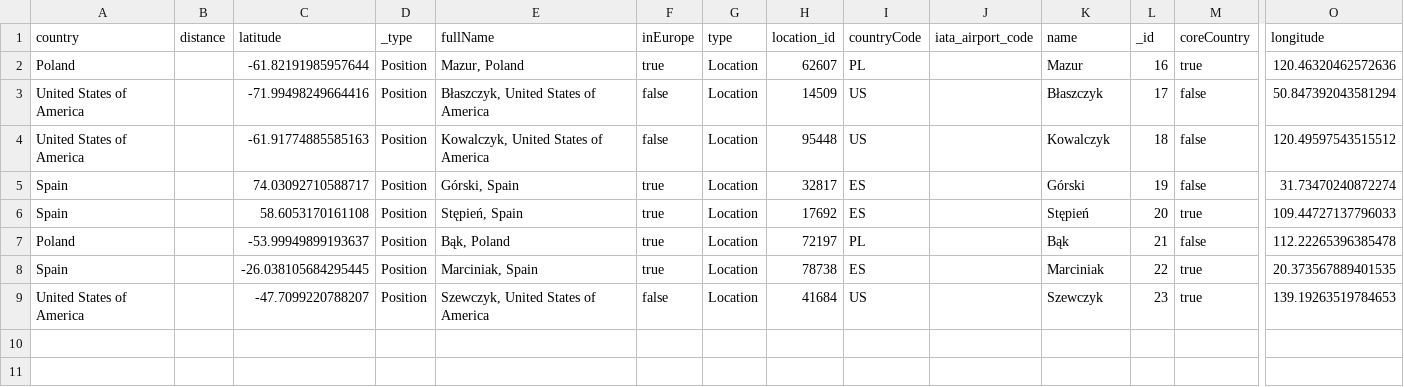
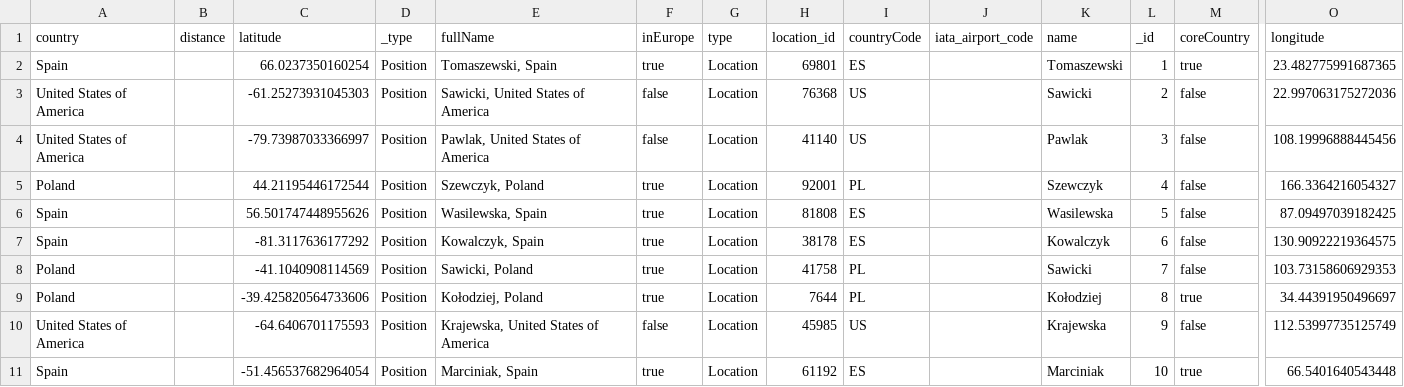
Before and after one commit to GucioWons/LocationService2, a CSV file: src/main/resources/data.csv, drawn as a sheet; only a part is shown, gaps mark what is left out; removed rows and columns are numbered as before the commit, all else as after; rows hold the shown columns only; the diff names each change by its address in the sheet, - before the commit and + after, or states it on an @@ line.

```diff
--- a/src/main/resources/data.csv
+++ b/src/main/resources/data.csv
-row 2: Poland |  | -61.82191985957644 | Position | Mazur, Poland | true | Location | 62607 | PL |  | Mazur | 16 | true | 120.46320462572636
+row 2: Spain |  | 66.0237350160254 | Position | Tomaszewski, Spain | true | Location | 69801 | ES |  | Tomaszewski | 1 | true | 23.482775991687365
-C3 (latitude): -71.99498249664416
+C3 (latitude): -61.25273931045303
-E3 (fullName): Błaszczyk, United States of America
+E3 (fullName): Sawicki, United States of America
-H3 (location_id): 14509
+H3 (location_id): 76368
-K3 (name): Błaszczyk
+K3 (name): Sawicki
-L3 (_id): 17
+L3 (_id): 2
-O3 (longitude): 50.847392043581294
+O3 (longitude): 22.997063175272036
-C4 (latitude): -61.91774885585163
+C4 (latitude): -79.73987033366997
-E4 (fullName): Kowalczyk, United States of America
+E4 (fullName): Pawlak, United States of America
-H4 (location_id): 95448
+H4 (location_id): 41140
-K4 (name): Kowalczyk
+K4 (name): Pawlak
-L4 (_id): 18
+L4 (_id): 3
-O4 (longitude): 120.49597543515512
+O4 (longitude): 108.19996888445456
+row 5: Poland |  | 44.21195446172544 | Position | Szewczyk, Poland | true | Location | 92001 | PL |  | Szewczyk | 4 | false | 166.3364216054327
-C6 (latitude): 74.03092710588717
+C6 (latitude): 56.501747448955626
-E6 (fullName): Górski, Spain
+E6 (fullName): Wasilewska, Spain
-H6 (location_id): 32817
+H6 (location_id): 81808
-K6 (name): Górski
+K6 (name): Wasilewska
-L6 (_id): 19
+L6 (_id): 5
-O6 (longitude): 31.73470240872274
+O6 (longitude): 87.09497039182425
-row 6: Spain |  | 58.6053170161108 | Position | Stępień, Spain | true | Location | 17692 | ES |  | Stępień | 20 | true | 109.44727137796033
+row 7: Spain |  | -81.3117636177292 | Position | Kowalczyk, Spain | true | Location | 38178 | ES |  | Kowalczyk | 6 | false | 130.90922219364575
-C8 (latitude): -53.99949899193637
+C8 (latitude): -41.1040908114569
-E8 (fullName): Bąk, Poland
+E8 (fullName): Sawicki, Poland
-H8 (location_id): 72197
+H8 (location_id): 41758
-K8 (name): Bąk
+K8 (name): Sawicki
-L8 (_id): 21
+L8 (_id): 7
-O8 (longitude): 112.22265396385478
+O8 (longitude): 103.73158606929353
+row 9: Poland |  | -39.425820564733606 | Position | Kołodziej, Poland | true | Location | 7644 | PL |  | Kołodziej | 8 | true | 34.44391950496697
+row 10: United States of America |  | -64.6406701175593 | Position | Krajewska, United States of America | false | Location | 45985 | US |  | Krajewska | 9 | false | 112.53997735125749
-C11 (latitude): -26.038105684295445
+C11 (latitude): -51.456537682964054
-H11 (location_id): 78738
+H11 (location_id): 61192
-L11 (_id): 22
+L11 (_id): 10
-O11 (longitude): 20.373567889401535
+O11 (longitude): 66.5401640543448
-row 9: United States of America |  | -47.7099220788207 | Position | Szewczyk, United States of America | false | Location | 41684 | US |  | Szewczyk | 23 | true | 139.19263519784653
```
Also changed, not shown: 2 other files.
